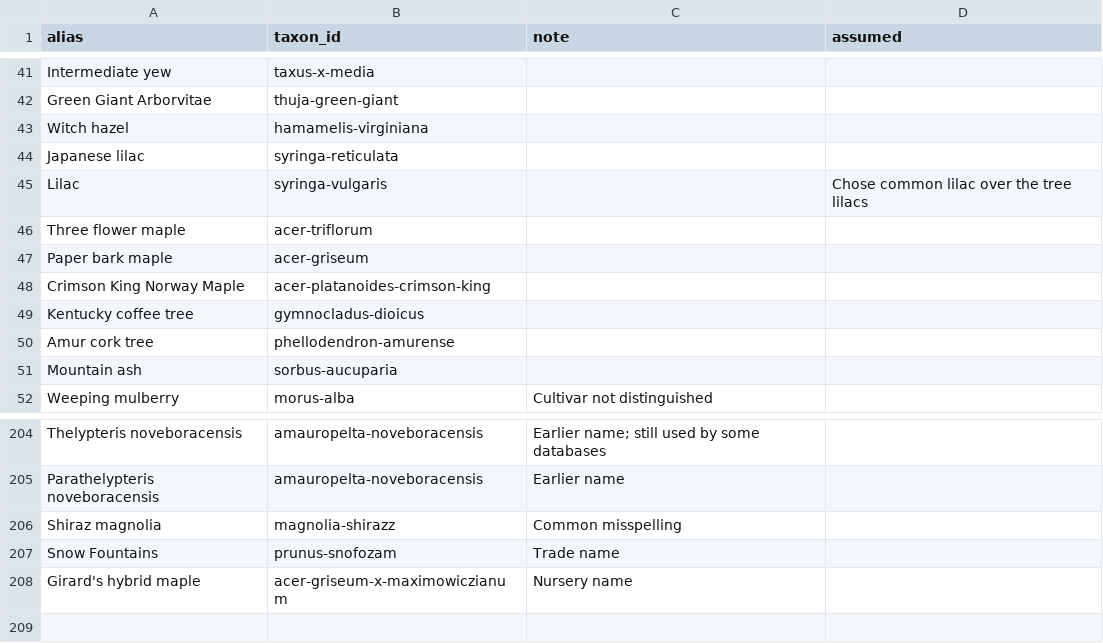
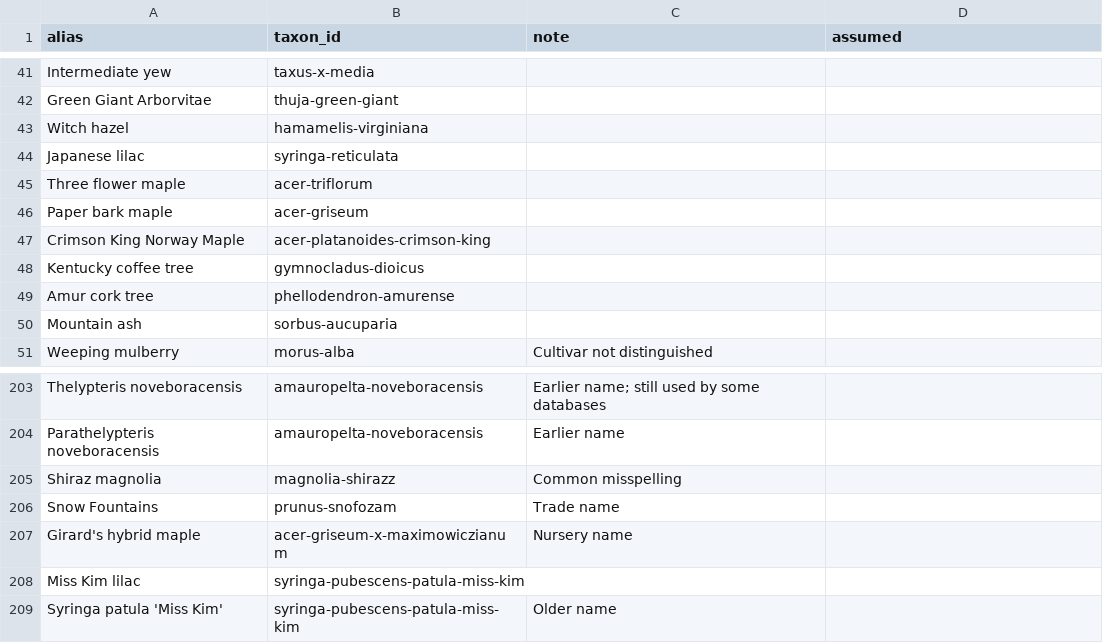
Before and after one commit to durodriguez/Florestas_VT, a CSV file: data/species-aliases.csv, drawn as a sheet; only a part is shown, gaps mark what is left out; removed rows and columns are numbered as before the commit, all else as after; the diff names each change by its address in the sheet, - before the commit and + after, or states it on an @@ line.

```diff
--- a/data/species-aliases.csv
+++ b/data/species-aliases.csv
-row 45: Lilac | syringa-vulgaris |  | Chose common lilac over the tree lilacs
+row 208: Miss Kim lilac | syringa-pubescens-patula-miss-kim
+row 209: Syringa patula 'Miss Kim' | syringa-pubescens-patula-miss-kim | Older name
```
Also changed, not shown: data/taxa.csv, 1 other file.
